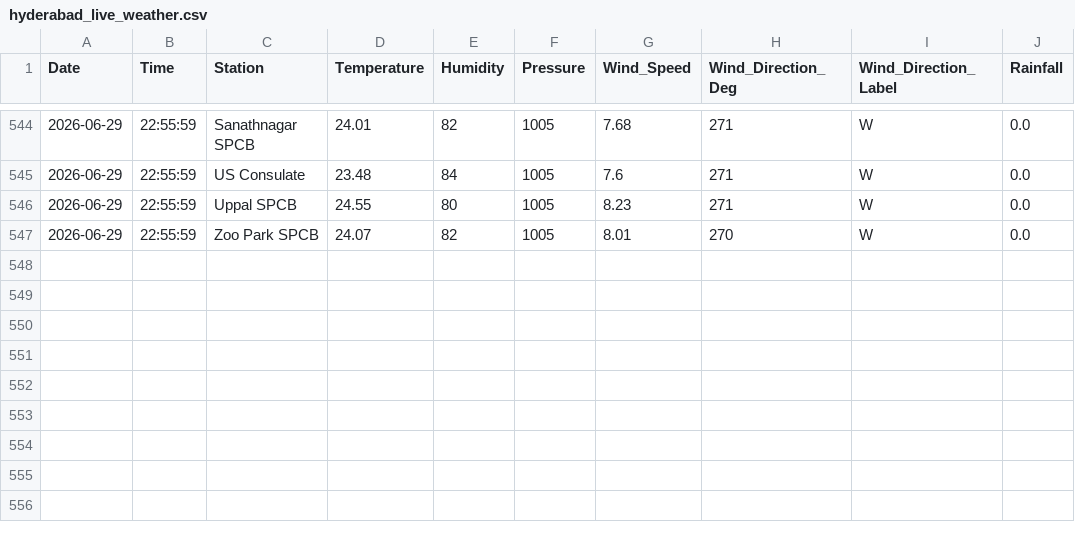
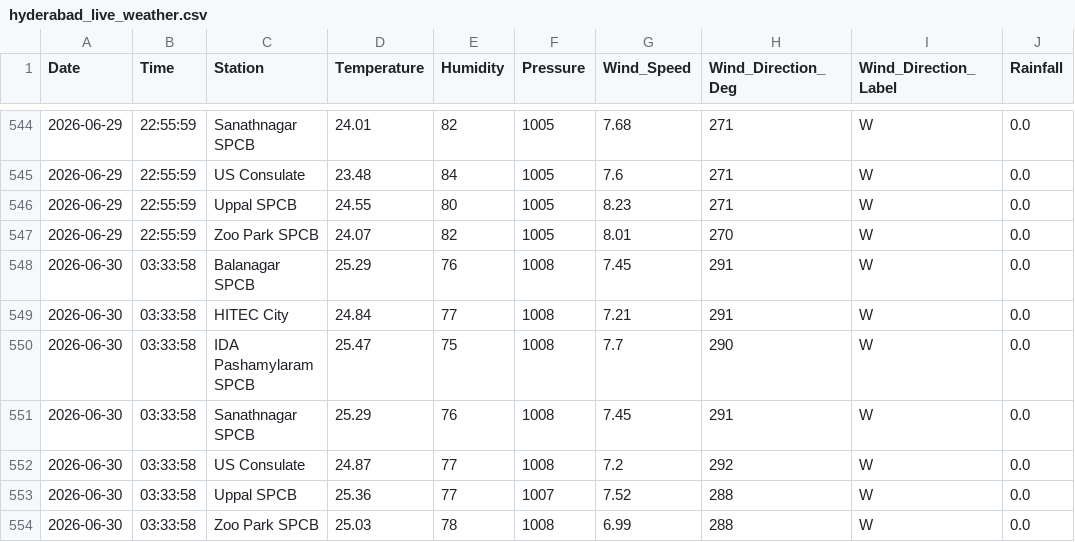
Before and after one commit to Rohan0639/Forecast, a CSV file: api/data/hyderabad_live_weather.csv, drawn as a sheet; only a part is shown, gaps mark what is left out; the diff names each change by its address in the sheet, - before the commit and + after, or states it on an @@ line.

```diff
--- a/api/data/hyderabad_live_weather.csv
+++ b/api/data/hyderabad_live_weather.csv
+row 548: 2026-06-30 | 03:33:58 | Balanagar SPCB | 25.29 | 76 | 1008 | 7.45 | 291 | W | 0.0
+row 549: 2026-06-30 | 03:33:58 | HITEC City | 24.84 | 77 | 1008 | 7.21 | 291 | W | 0.0
+row 550: 2026-06-30 | 03:33:58 | IDA Pashamylaram SPCB | 25.47 | 75 | 1008 | 7.7 | 290 | W | 0.0
+row 551: 2026-06-30 | 03:33:58 | Sanathnagar SPCB | 25.29 | 76 | 1008 | 7.45 | 291 | W | 0.0
+row 552: 2026-06-30 | 03:33:58 | US Consulate | 24.87 | 77 | 1008 | 7.2 | 292 | W | 0.0
+row 553: 2026-06-30 | 03:33:58 | Uppal SPCB | 25.36 | 77 | 1007 | 7.52 | 288 | W | 0.0
+row 554: 2026-06-30 | 03:33:58 | Zoo Park SPCB | 25.03 | 78 | 1008 | 6.99 | 288 | W | 0.0
```
Also changed, not shown: api/data/live_aqi_dataset.csv.
